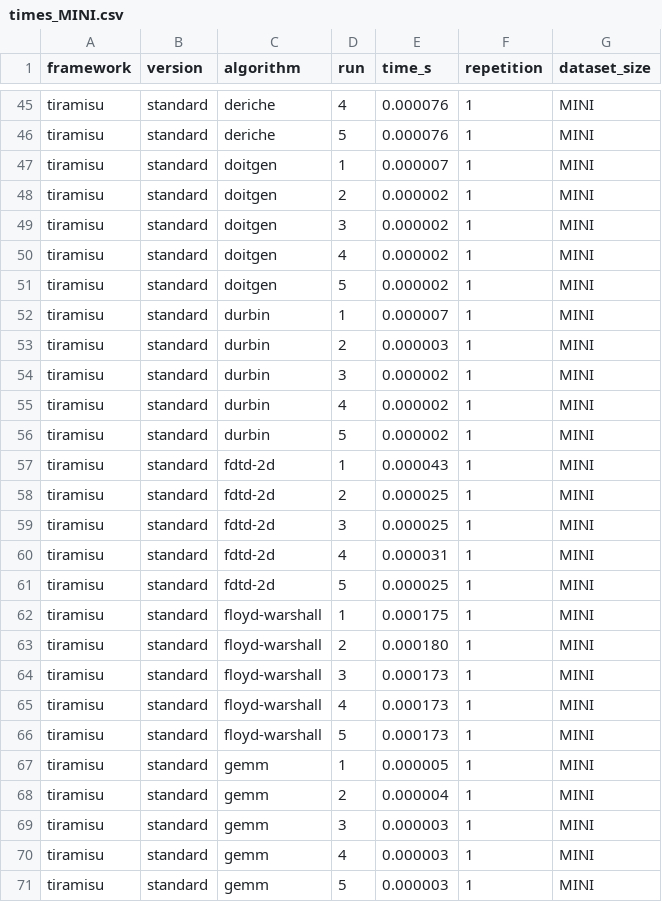
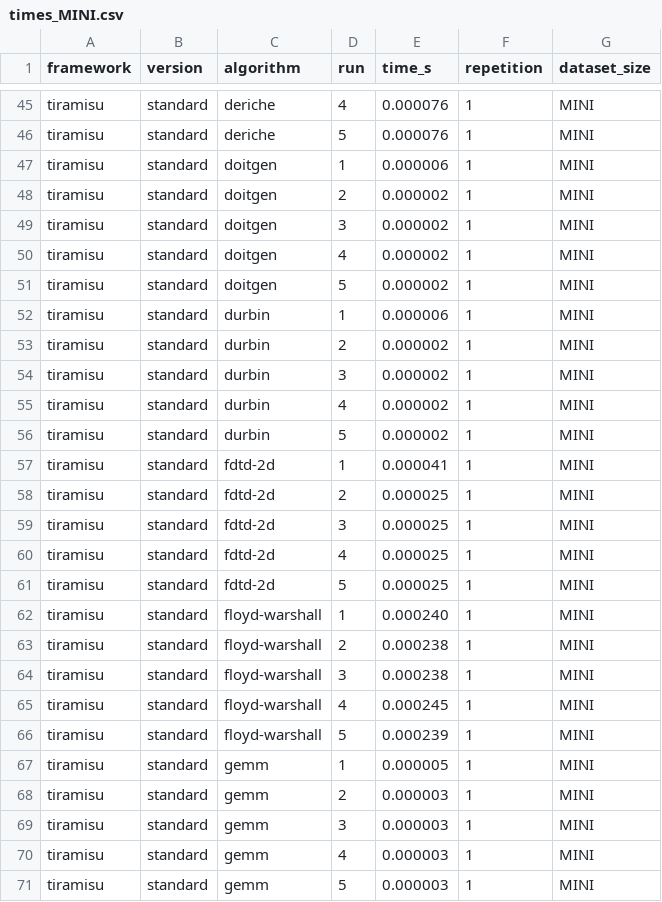
Before and after one commit to jiriklepl/llm_code_optimization, a CSV file: results/optimization/20251215/tiramisu/20251217_225842/times_MINI.csv (was results/optimization/20251215/tiramisu/20251211_150643/times_MINI.csv), drawn as a sheet; only a part is shown, gaps mark what is left out; the diff covers the shown part only.

```diff
--- a/results/optimization/20251215/tiramisu/20251211_150643/times_MINI.csv
+++ b/results/optimization/20251215/tiramisu/20251217_225842/times_MINI.csv
@@ -46,3 +46,3 @@ tiramisu,standard,deriche,4,0.000076,1,MINI
 tiramisu,standard,deriche,5,0.000076,1,MINI
-tiramisu,standard,doitgen,1,0.000007,1,MINI
+tiramisu,standard,doitgen,1,0.000006,1,MINI
 tiramisu,standard,doitgen,2,0.000002,1,MINI
@@ -51,4 +51,4 @@ tiramisu,standard,doitgen,4,0.000002,1,MINI
 tiramisu,standard,doitgen,5,0.000002,1,MINI
-tiramisu,standard,durbin,1,0.000007,1,MINI
-tiramisu,standard,durbin,2,0.000003,1,MINI
+tiramisu,standard,durbin,1,0.000006,1,MINI
+tiramisu,standard,durbin,2,0.000002,1,MINI
 tiramisu,standard,durbin,3,0.000002,1,MINI
@@ -56,14 +56,14 @@ tiramisu,standard,durbin,4,0.000002,1,MINI
 tiramisu,standard,durbin,5,0.000002,1,MINI
-tiramisu,standard,fdtd-2d,1,0.000043,1,MINI
+tiramisu,standard,fdtd-2d,1,0.000041,1,MINI
 tiramisu,standard,fdtd-2d,2,0.000025,1,MINI
 tiramisu,standard,fdtd-2d,3,0.000025,1,MINI
-tiramisu,standard,fdtd-2d,4,0.000031,1,MINI
+tiramisu,standard,fdtd-2d,4,0.000025,1,MINI
 tiramisu,standard,fdtd-2d,5,0.000025,1,MINI
-tiramisu,standard,floyd-warshall,1,0.000175,1,MINI
-tiramisu,standard,floyd-warshall,2,0.000180,1,MINI
-tiramisu,standard,floyd-warshall,3,0.000173,1,MINI
-tiramisu,standard,floyd-warshall,4,0.000173,1,MINI
-tiramisu,standard,floyd-warshall,5,0.000173,1,MINI
+tiramisu,standard,floyd-warshall,1,0.000240,1,MINI
+tiramisu,standard,floyd-warshall,2,0.000238,1,MINI
+tiramisu,standard,floyd-warshall,3,0.000238,1,MINI
+tiramisu,standard,floyd-warshall,4,0.000245,1,MINI
+tiramisu,standard,floyd-warshall,5,0.000239,1,MINI
 tiramisu,standard,gemm,1,0.000005,1,MINI
-tiramisu,standard,gemm,2,0.000004,1,MINI
+tiramisu,standard,gemm,2,0.000003,1,MINI
 tiramisu,standard,gemm,3,0.000003,1,MINI
```
Also changed, not shown: 41 edited cells elsewhere in this file, 19 other files.
